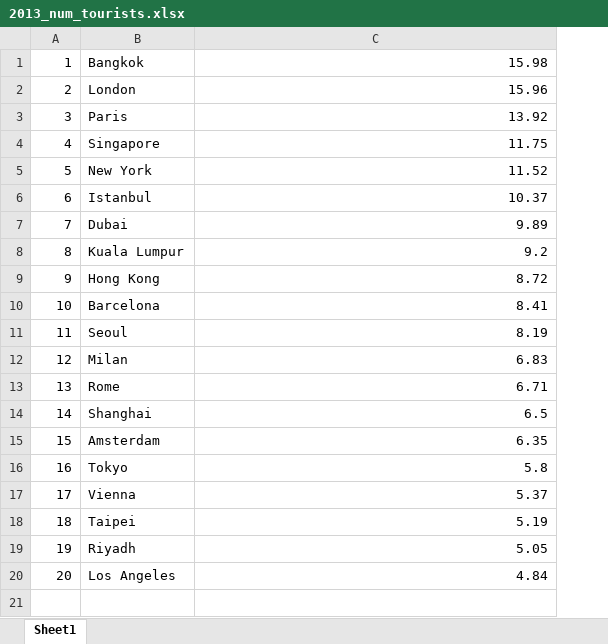
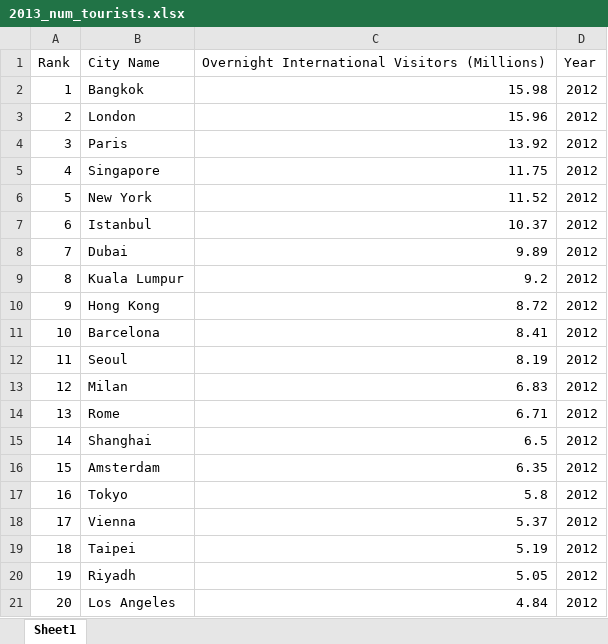
Before and after one commit to toestie/pirates-travel-index-data, an Excel workbook: data/2013-2014/2013_num_tourists.xlsx, sheet Sheet1, drawn as a sheet; values as stored, in another font and other column widths than the file's, no borders; addresses are those after the commit; the diff names each change by its address in the sheet, - before the commit and + after, or states it on an @@ line.

```diff
--- a/data/2013-2014/2013_num_tourists.xlsx (sheet Sheet1)
+++ b/data/2013-2014/2013_num_tourists.xlsx (sheet Sheet1)
+column D, rows 2-21: all 2012
+row 1: Rank | City Name | Overnight International Visitors (Millions) | Year
```
Also changed, not shown: data/2011-2012/chart1_2011.xlsx, data/2011-2012/chart1_2012.xlsx, 6 other files.
